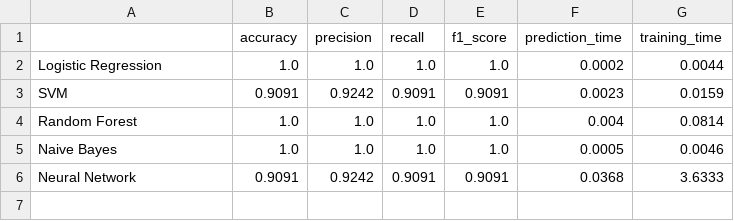
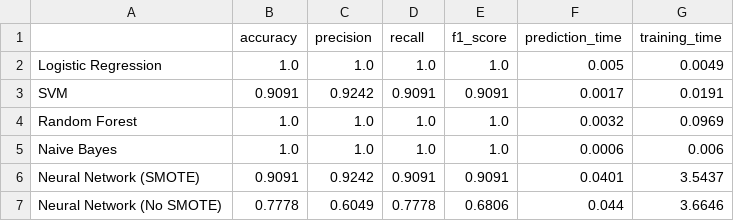
Before and after one commit to AChitos/thesis_git, a CSV file: aphasia-type-classifier/src/model_comparison_results.csv, drawn as a sheet.

Commit message:
New comparisons

```diff
--- a/aphasia-type-classifier/src/model_comparison_results.csv
+++ b/aphasia-type-classifier/src/model_comparison_results.csv
@@ -1,6 +1,7 @@
 ,accuracy,precision,recall,f1_score,prediction_time,training_time
-Logistic Regression,1.0,1.0,1.0,1.0,0.0002,0.0044
-SVM,0.9091,0.9242,0.9091,0.9091,0.0023,0.0159
-Random Forest,1.0,1.0,1.0,1.0,0.004,0.0814
-Naive Bayes,1.0,1.0,1.0,1.0,0.0005,0.0046
-Neural Network,0.9091,0.9242,0.9091,0.9091,0.0368,3.6333
+Logistic Regression,1.0,1.0,1.0,1.0,0.005,0.0049
+SVM,0.9091,0.9242,0.9091,0.9091,0.0017,0.0191
+Random Forest,1.0,1.0,1.0,1.0,0.0032,0.0969
+Naive Bayes,1.0,1.0,1.0,1.0,0.0006,0.006
+Neural Network (SMOTE),0.9091,0.9242,0.9091,0.9091,0.0401,3.5437
+Neural Network (No SMOTE),0.7778,0.6049,0.7778,0.6806,0.044,3.6646
```
Also changed, not shown: 16 other files.
